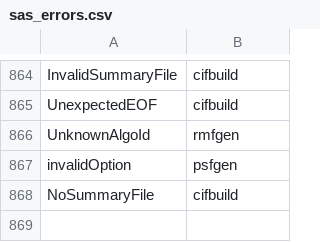
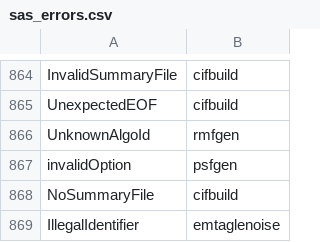
Before and after one commit to DavidT3/DAXA, a CSV file: daxa/files/sas_errors.csv, drawn as a sheet; only a part is shown, gaps mark what is left out.

Commit message:
Added a new error I found that occurred in emchain when (possibly) processing a MOS CCD in timing mode even though I told it not to. For issue #130
Signed-off-by: DavidT3 <dt237@sussex.ac.uk>

```diff
--- a/daxa/files/sas_errors.csv
+++ b/daxa/files/sas_errors.csv
@@ -868 +868,2 @@ invalidOption,psfgen
 NoSummaryFile,cifbuild
+IllegalIdentifier,emtaglenoise
```
